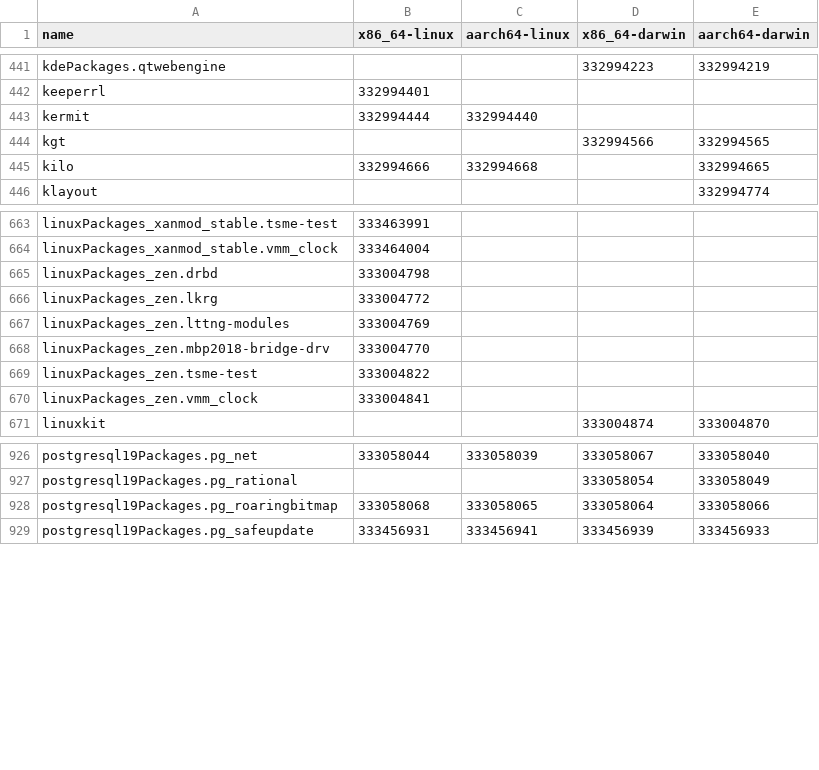
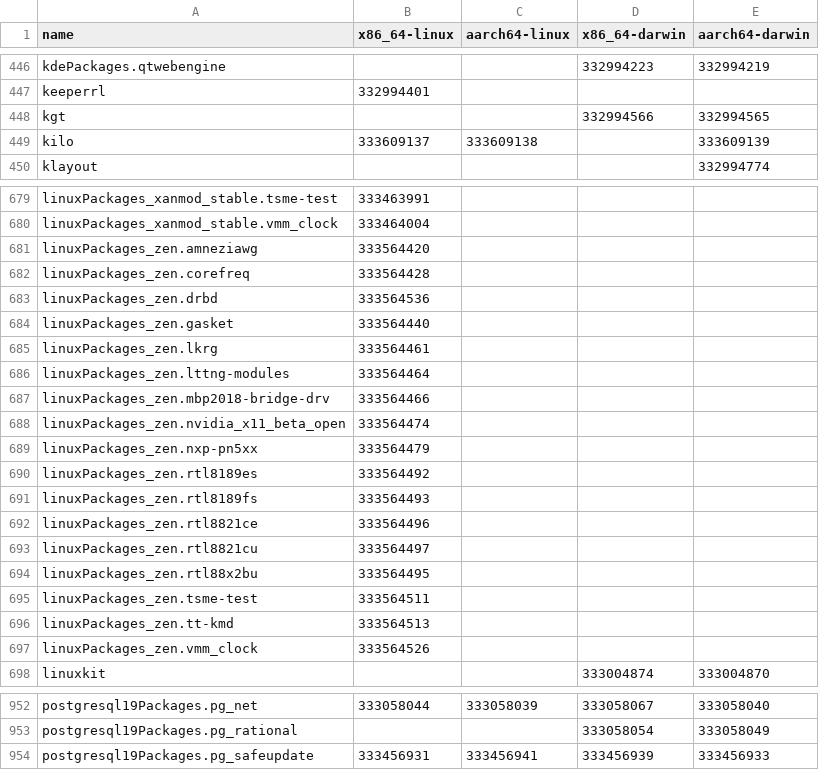
Before and after one commit to Sigmanificient/nixpkgs-failure-notify, a CSV file: results/trunk/4-failures-packed.csv, drawn as a sheet; only a part is shown, gaps mark what is left out; the diff covers the shown part only.

```diff
--- a/results/trunk/4-failures-packed.csv
+++ b/results/trunk/4-failures-packed.csv
@@ -442,5 +447,4 @@ kdePackages.qtwebengine,,,332994223,332994219
 keeperrl,332994401,,,
-kermit,332994444,332994440,,
 kgt,,,332994566,332994565
-kilo,332994666,332994668,,332994665
+kilo,333609137,333609138,,333609139
 klayout,,,,332994774
@@ -664,8 +680,19 @@ linuxPackages_xanmod_stable.tsme-test,333463991,,,
 linuxPackages_xanmod_stable.vmm_clock,333464004,,,
-linuxPackages_zen.drbd,333004798,,,
-linuxPackages_zen.lkrg,333004772,,,
-linuxPackages_zen.lttng-modules,333004769,,,
-linuxPackages_zen.mbp2018-bridge-drv,333004770,,,
-linuxPackages_zen.tsme-test,333004822,,,
-linuxPackages_zen.vmm_clock,333004841,,,
+linuxPackages_zen.amneziawg,333564420,,,
+linuxPackages_zen.corefreq,333564428,,,
+linuxPackages_zen.drbd,333564536,,,
+linuxPackages_zen.gasket,333564440,,,
+linuxPackages_zen.lkrg,333564461,,,
+linuxPackages_zen.lttng-modules,333564464,,,
+linuxPackages_zen.mbp2018-bridge-drv,333564466,,,
+linuxPackages_zen.nvidia_x11_beta_open,333564474,,,
+linuxPackages_zen.nxp-pn5xx,333564479,,,
+linuxPackages_zen.rtl8189es,333564492,,,
+linuxPackages_zen.rtl8189fs,333564493,,,
+linuxPackages_zen.rtl8821ce,333564496,,,
+linuxPackages_zen.rtl8821cu,333564497,,,
+linuxPackages_zen.rtl88x2bu,333564495,,,
+linuxPackages_zen.tsme-test,333564511,,,
+linuxPackages_zen.tt-kmd,333564513,,,
+linuxPackages_zen.vmm_clock,333564526,,,
 linuxkit,,,333004874,333004870
@@ -927,3 +953,2 @@ postgresql19Packages.pg_net,333058044,333058039,333058067,333058040
 postgresql19Packages.pg_rational,,,333058054,333058049
-postgresql19Packages.pg_roaringbitmap,333058068,333058065,333058064,333058066
 postgresql19Packages.pg_safeupdate,333456931,333456941,333456939,333456933
```
Also changed, not shown: 32 added rows, 20 removed rows and 17 edited cells elsewhere in this file, results/trunk/2-failures.csv, results/trunk/3-failures-aarch64-darwin.csv, 6 other files.
